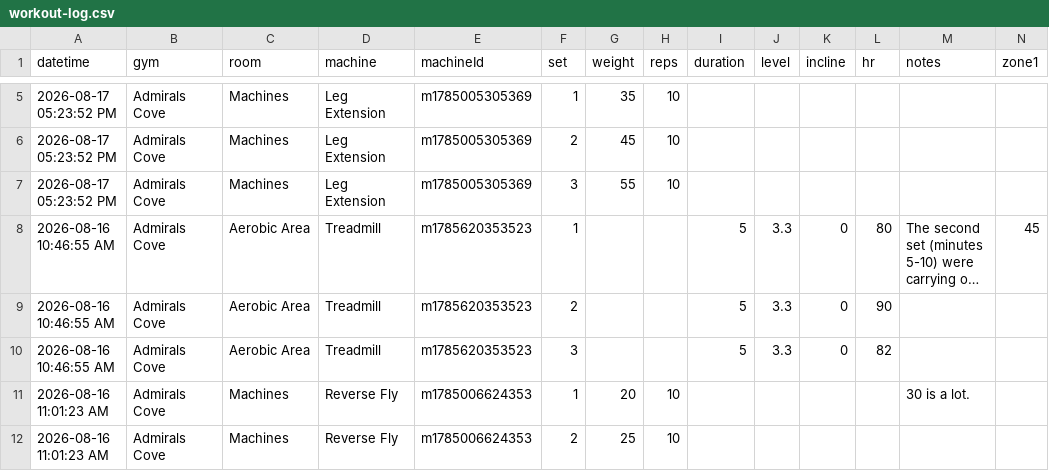
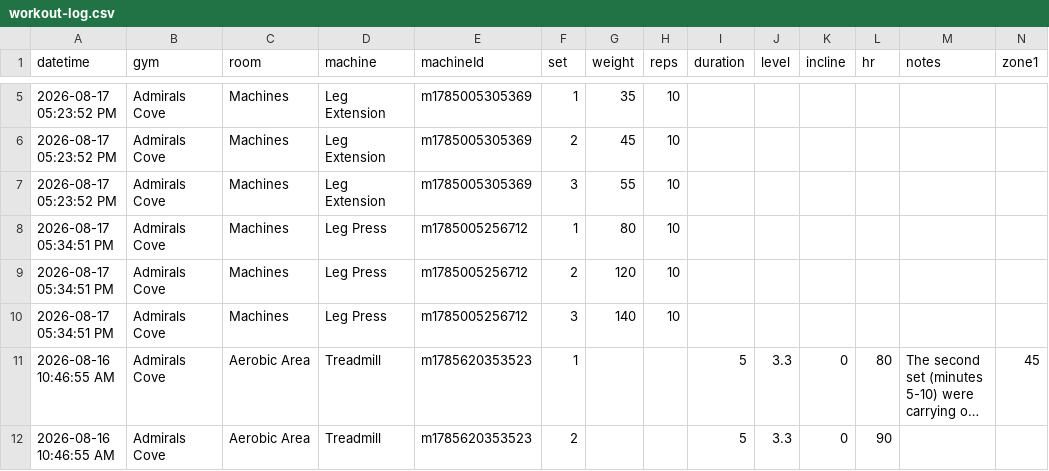
Before and after one commit to logtrim/logtrim, a CSV file: workout-log.csv, drawn as a sheet; only a part is shown, gaps mark what is left out; the shorter side is filled out with more unchanged rows; long unchanged cells end in …; rows hold the shown columns only; the diff names each change by its address in the sheet, - before the commit and + after, or states it on an @@ line.

Commit message:
Update workout log CSV

```diff
--- a/workout-log.csv
+++ b/workout-log.csv
+row 8: 2026-08-17 05:34:51 PM | Admirals Cove | Machines | Leg Press | m1785005256712 | 1 | 80 | 10
+row 9: 2026-08-17 05:34:51 PM | Admirals Cove | Machines | Leg Press | m1785005256712 | 2 | 120 | 10
+row 10: 2026-08-17 05:34:51 PM | Admirals Cove | Machines | Leg Press | m1785005256712 | 3 | 140 | 10
```
